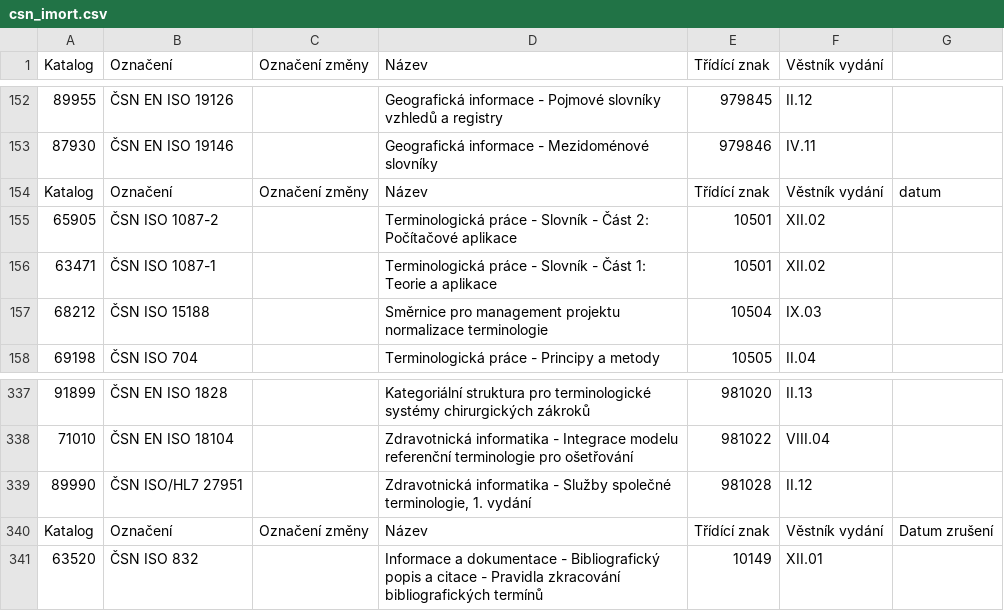
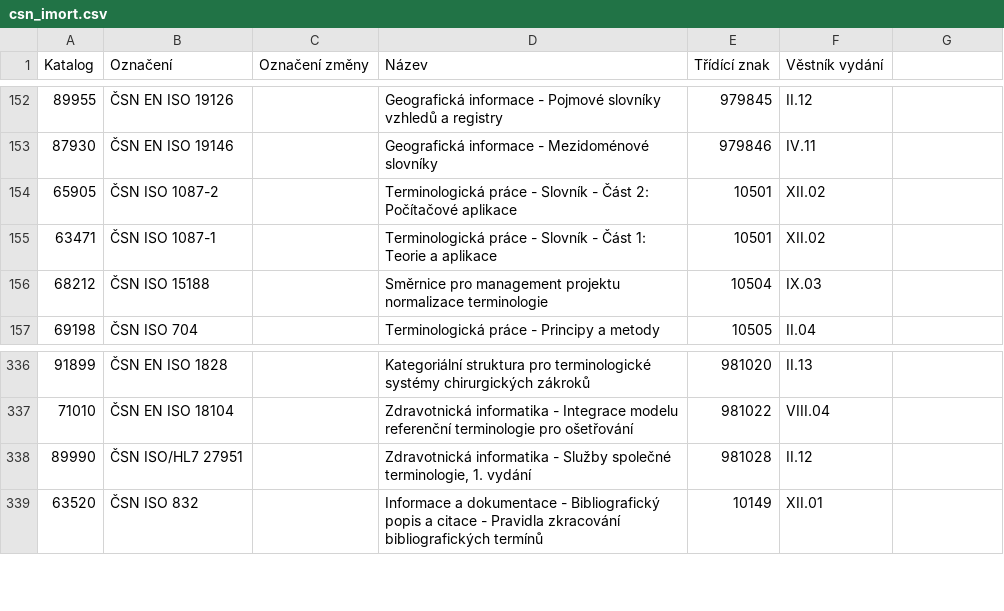
Before and after one commit to chomman/cpr, a CSV file: import/csn_imort.csv, drawn as a sheet; only a part is shown, gaps mark what is left out; the diff names each change by its address in the sheet, - before the commit and + after, or states it on an @@ line.

Commit message:
CSS, CSN import improved of published

```diff
--- a/import/csn_imort.csv
+++ b/import/csn_imort.csv
-row 154: Katalog | Označení | Označení změny | Název | Třídící znak | Věstník vydání | datum
-row 340: Katalog | Označení | Označení změny | Název | Třídící znak | Věstník vydání | Datum zrušení
```
Also changed, not shown: 14 other files.
